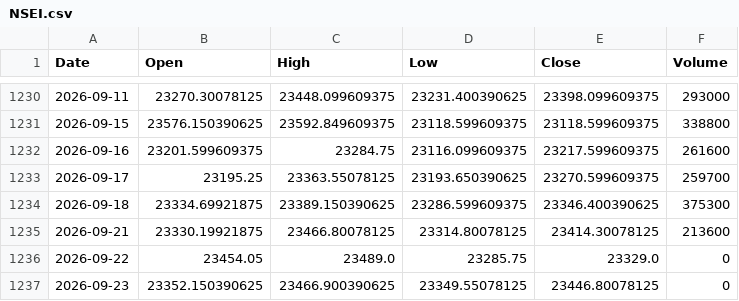
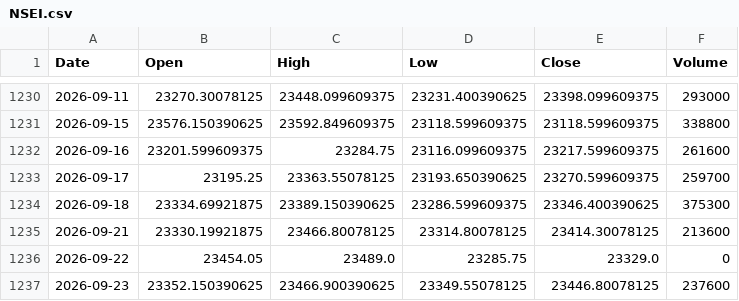
Before and after one commit to originaonxi/nse-value-lens, a CSV file: data/hhhl_prices/NSEI.csv, drawn as a sheet; only a part is shown, gaps mark what is left out.

```diff
--- a/data/hhhl_prices/NSEI.csv
+++ b/data/hhhl_prices/NSEI.csv
@@ -1236,2 +1236,2 @@ Date,Open,High,Low,Close,Volume
 2026-09-22,23454.05,23489.0,23285.75,23329.0,0
-2026-09-23,23352.150390625,23466.900390625,23349.55078125,23446.80078125,0
+2026-09-23,23352.150390625,23466.900390625,23349.55078125,23446.80078125,237600
```
Also changed, not shown: 6 other files.
